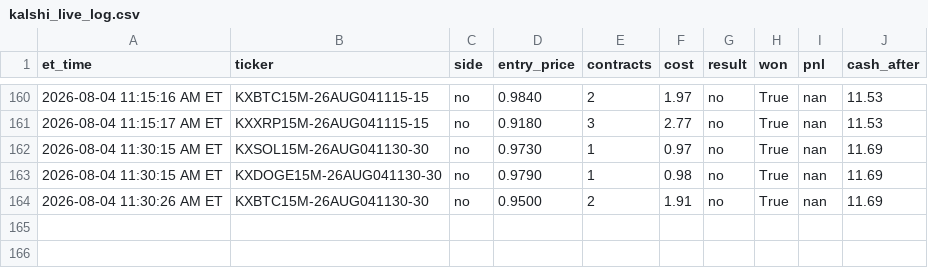
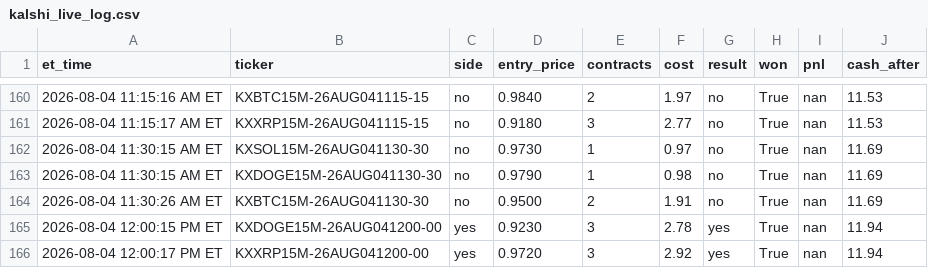
Before and after one commit to nitinjakka/nitinjakka, a CSV file: kalshi_live_log.csv, drawn as a sheet; only a part is shown, gaps mark what is left out; the diff names each change by its address in the sheet, - before the commit and + after, or states it on an @@ line.

Commit message:
live logs 2026-08-04T16:00

```diff
--- a/kalshi_live_log.csv
+++ b/kalshi_live_log.csv
+row 165: 2026-08-04 12:00:15 PM ET | KXDOGE15M-26AUG041200-00 | yes | 0.9230 | 3 | 2.78 | yes | True | nan | 11.94
+row 166: 2026-08-04 12:00:17 PM ET | KXXRP15M-26AUG041200-00 | yes | 0.9720 | 3 | 2.92 | yes | True | nan | 11.94
```
Also changed, not shown: 2 other files.
